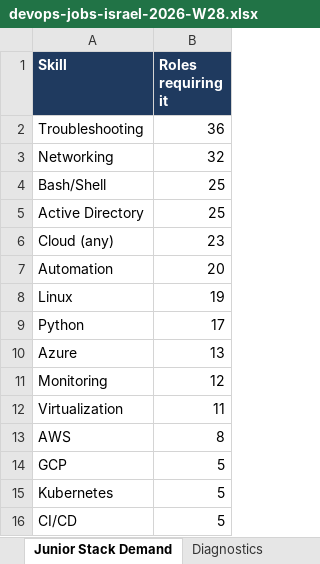
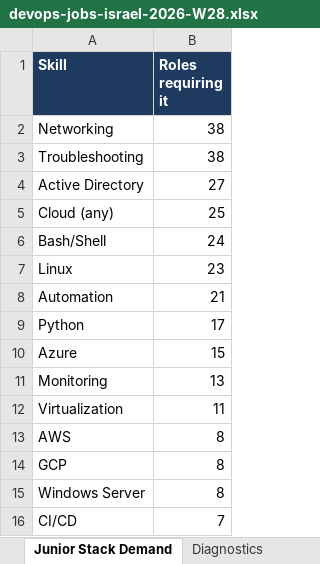
Before and after one commit to OrelBello/devops-market-data, an Excel workbook: reports/devops-jobs-israel-2026-W28.xlsx, sheet Junior Stack Demand, drawn as a sheet; values as stored, in another font and other column widths than the file's, no borders; removed rows and columns are numbered as before the commit, all else as after; the diff names each change by its address in the sheet, - before the commit and + after, or states it on an @@ line.

```diff
--- a/reports/devops-jobs-israel-2026-W28.xlsx (sheet Junior Stack Demand)
+++ b/reports/devops-jobs-israel-2026-W28.xlsx (sheet Junior Stack Demand)
-row 2: Troubleshooting | 36
-B2 (Roles requiring it): 32
+B2 (Roles requiring it): 38
-row 4: Bash/Shell | 25
+row 3: Troubleshooting | 38
-B4 (Roles requiring it): 25
+B4 (Roles requiring it): 27
-B5 (Roles requiring it): 23
+B5 (Roles requiring it): 25
-row 7: Automation | 20
+row 6: Bash/Shell | 24
-B7 (Roles requiring it): 19
+B7 (Roles requiring it): 23
+row 8: Automation | 21
-B10 (Roles requiring it): 13
+B10 (Roles requiring it): 15
-B11 (Roles requiring it): 12
+B11 (Roles requiring it): 13
-B14 (Roles requiring it): 5
+B14 (Roles requiring it): 8
-row 15: Kubernetes | 5
+row 15: Windows Server | 8
-B16 (Roles requiring it): 5
+B16 (Roles requiring it): 7
```
Also changed, not shown: sheet All Jobs, sheet 🪜 Junior Top Picks, sheet 🔥 Last 24h, sheet Hiring Strength, sheet Skills, sheet Locations, 5 more sheets, reports/devops-juniors-israel-2026-W28.xlsx, 12 other files.
